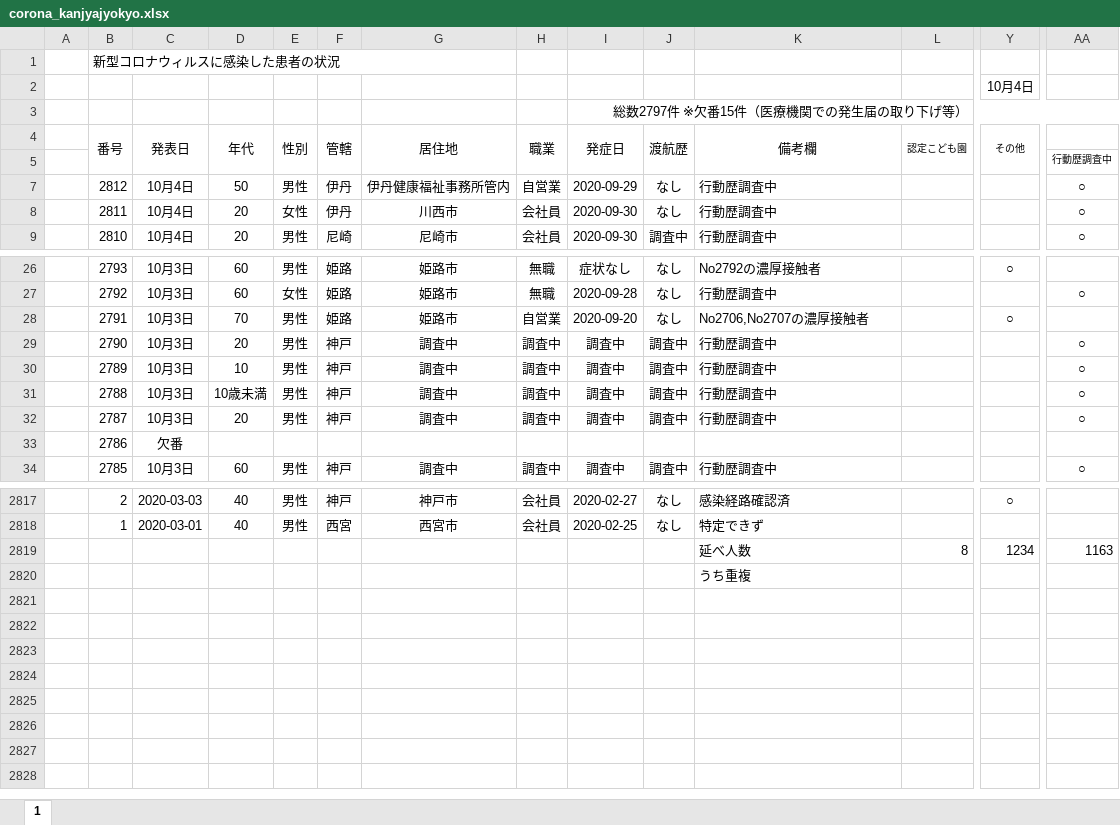
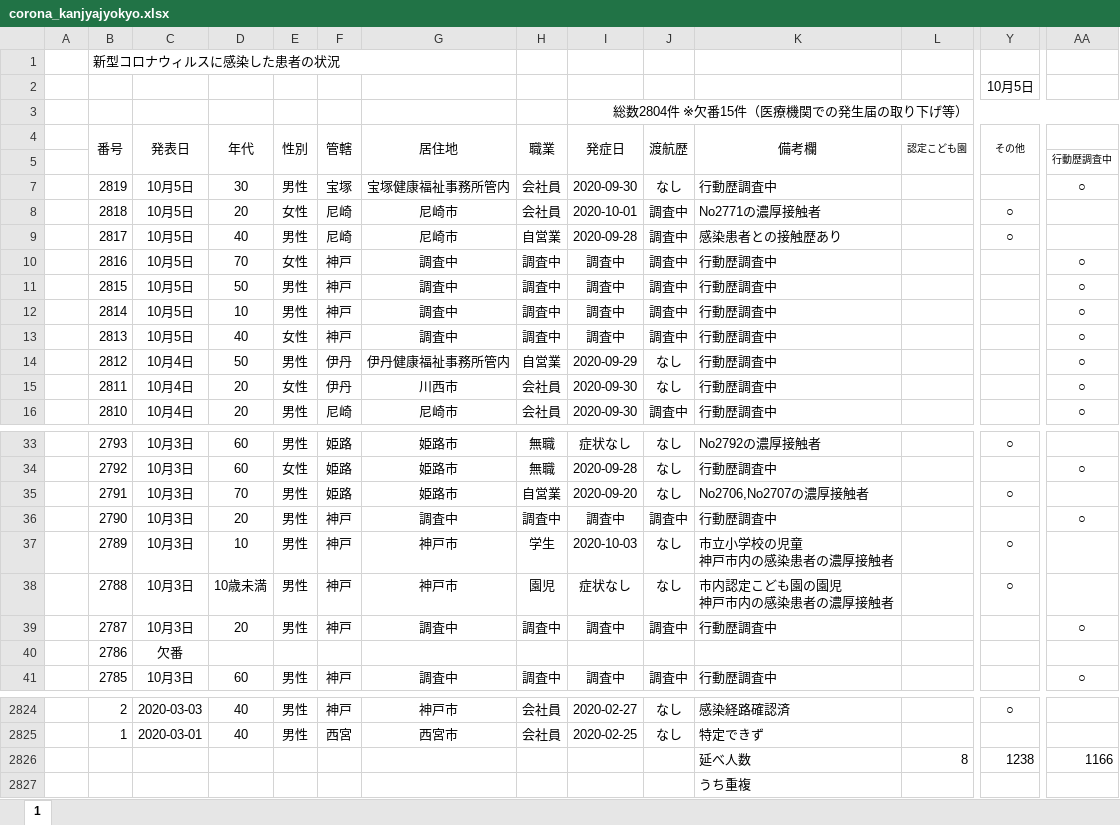
Before and after one commit to imabari/hyougo-covid19, an Excel workbook: corona_kanjyajyokyo.xlsx, sheet 1, drawn as a sheet; only a part is shown, gaps mark what is left out; values as stored, in another font and other column widths than the file's, no borders; conditional formats not drawn; addresses are those after the commit; rows hold the shown columns only; ↵ is a line break in a cell; the diff names each change by its address in the sheet, - before the commit and + after, or states it on an @@ line.

```diff
--- a/corona_kanjyajyokyo.xlsx (sheet 1)
+++ b/corona_kanjyajyokyo.xlsx (sheet 1)
-Y2 (その他): 10月4日
+Y2 (その他): 10月5日
-I3 (発症日): 総数2797件 ※欠番15件（医療機関での発生届の取り下げ等）
+I3 (発症日): 総数2804件 ※欠番15件（医療機関での発生届の取り下げ等）
+row 7:  | 2819 | 10月5日 | 30 | 男性 | 宝塚 | 宝塚健康福祉事務所管内 | 会社員 | 2020-09-30 | なし | 行動歴調査中 |  |  | ○
+row 8:  | 2818 | 10月5日 | 20 | 女性 | 尼崎 | 尼崎市 | 会社員 | 2020-10-01 | 調査中 | No2771の濃厚接触者 |  | ○
+row 9:  | 2817 | 10月5日 | 40 | 男性 | 尼崎 | 尼崎市 | 自営業 | 2020-09-28 | 調査中 | 感染患者との接触歴あり |  | ○
+row 10:  | 2816 | 10月5日 | 70 | 女性 | 神戸 | 調査中 | 調査中 | 調査中 | 調査中 | 行動歴調査中 |  |  | ○
+row 11:  | 2815 | 10月5日 | 50 | 男性 | 神戸 | 調査中 | 調査中 | 調査中 | 調査中 | 行動歴調査中 |  |  | ○
+row 12:  | 2814 | 10月5日 | 10 | 男性 | 神戸 | 調査中 | 調査中 | 調査中 | 調査中 | 行動歴調査中 |  |  | ○
+row 13:  | 2813 | 10月5日 | 40 | 女性 | 神戸 | 調査中 | 調査中 | 調査中 | 調査中 | 行動歴調査中 |  |  | ○
-G37:G38 (居住地): 調査中
+G37:G38 (居住地): 神戸市
-H37 (職業): 調査中
+H37 (職業): 学生
-I37 (発症日): 調査中
+I37 (発症日): 2020-10-03
-J37:J38 (渡航歴): 調査中
+J37:J38 (渡航歴): なし
-K37 (備考欄): 行動歴調査中
+K37 (備考欄): 市立小学校の児童 ↵ 神戸市内の感染患者の濃厚接触者
-Y37:Y38 (その他): (empty)
+Y37:Y38 (その他): ○
-AA37:AA38: ○
+AA37:AA38: (empty)
-H38 (職業): 調査中
+H38 (職業): 園児
-I38 (発症日): 調査中
+I38 (発症日): 症状なし
-K38 (備考欄): 行動歴調査中
+K38 (備考欄): 市内認定こども園の園児 ↵ 神戸市内の感染患者の濃厚接触者
-Y2826 (その他): 1234
+Y2826 (その他): 1238
-AA2826: 1163
+AA2826: 1166
```
Also changed, not shown: formulas that keep their value, daily_kanja.xlsx, 3 other files.
